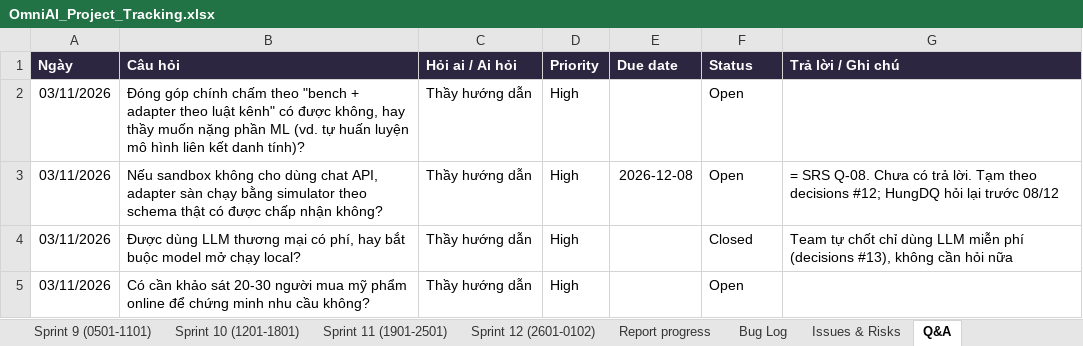
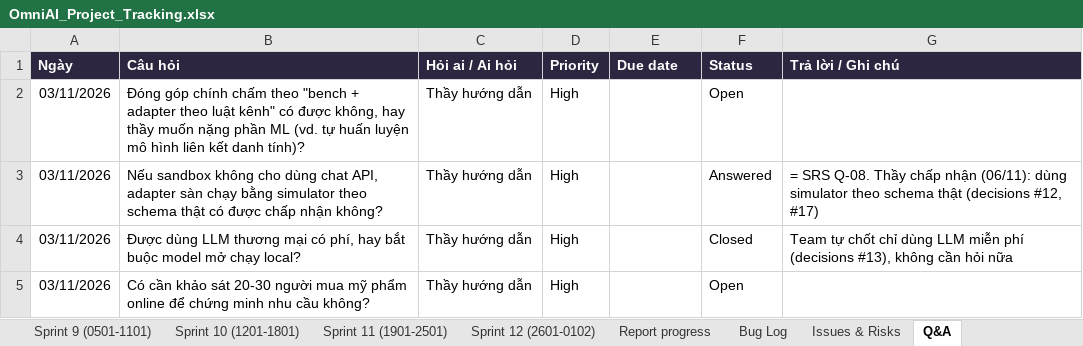
Before and after one commit to FresherTeamOmiAI/OmniAI, an Excel workbook: docs/tracking/OmniAI_Project_Tracking.xlsx, sheet Q&A, drawn as a sheet; values as stored, in another font and other column widths than the file's, no borders; formulas without a stored value are shown as written; the diff names each change by its address in the sheet, - before the commit and + after, or states it on an @@ line.

Commit message:
docs(srs): thầy chấp nhận simulator theo schema thật, chốt Q-08 [T-01.5]

```diff
--- a/docs/tracking/OmniAI_Project_Tracking.xlsx (sheet Q&A)
+++ b/docs/tracking/OmniAI_Project_Tracking.xlsx (sheet Q&A)
-E3 (Due date): 2026-12-08
+E3 (Due date): (empty)
-F3 (Status): Open
+F3 (Status): Answered
-G3 (Trả lời / Ghi chú): …SRS Q-08. Chưa có trả lời. Tạm theo decisions #12; HungDQ hỏi lại trước 08/12
+G3 (Trả lời / Ghi chú): …SRS Q-08. Thầy chấp nhận (06/11): dùng simulator theo schema thật (decisions #12, #17)
```
Also changed, not shown: sheet Sprint 0 (0311-0911), sheet Issues & Risks, sheet Sprint 1 (1011-1611), 2 other files.
